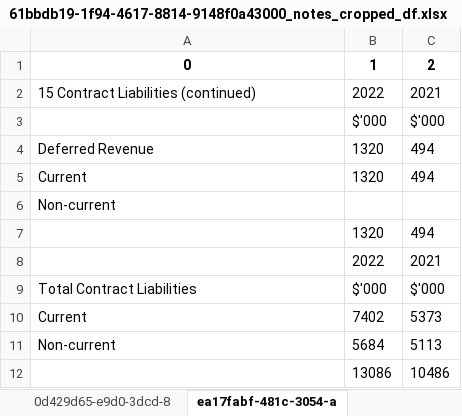
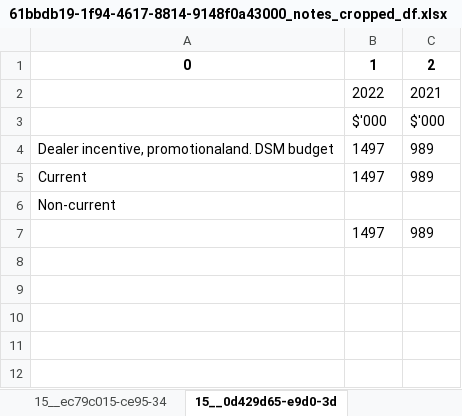
Before and after one commit to AI-paltan/main_page_processing, an Excel workbook: output/61bbdb19-1f94-4617-8814-9148f0a43000/61bbdb19-1f94-4617-8814-9148f0a43000_notes_cropped_df.xlsx, sheet 15__0d429d65-e9d0-3d, drawn as a sheet; values as stored, in another font and other column widths than the file's, no borders; removed rows and columns are numbered as before the commit, all else as after; the diff names each change by its address in the sheet, - before the commit and + after, or states it on an @@ line.

```diff
--- a/output/61bbdb19-1f94-4617-8814-9148f0a43000/61bbdb19-1f94-4617-8814-9148f0a43000_notes_cropped_df.xlsx (sheet 15__0d429d65-e9d0-3d)
+++ b/output/61bbdb19-1f94-4617-8814-9148f0a43000/61bbdb19-1f94-4617-8814-9148f0a43000_notes_cropped_df.xlsx (sheet 15__0d429d65-e9d0-3d)
-sheet tab: 0d429d65-e9d0-3dcd-8
+sheet tab: 15__ec79c015-ce95-34
-sheet tab: ea17fabf-481c-3054-a
+sheet tab: 15__0d429d65-e9d0-3d
-A2: 15 Contract Liabilities (continued)
+A2: (empty)
-row 4: Deferred Revenue | 1320 | 494
+row 4: Dealer incentive, promotionaland. DSM budget | 1497 | 989
-B5: 1320
+B5: 1497
-C5: 494
+C5: 989
-row 7:  | 1320 | 494
-row 8:  | 2022 | 2021
-row 9: Total Contract Liabilities | $'000 | $'000
-row 10: Current | 7402 | 5373
-row 11: Non-current | 5684 | 5113
-row 12:  | 13086 | 10486
+row 7:  | 1497 | 989
```
Also changed, not shown: sheet 15__d53d4967-c596-36, sheet 15__ec79c015-ce95-34, sheet 15__ea17fabf-481c-30, sheet 16__c83758f9-d318-34, sheet 13__ce85c201-f65d-3a, sheet 14__ff944637-e0b0-3d, 4 more sheets, other sheet tabs, output/61bbdb19-1f94-4617-8814-9148f0a43000/61bbdb19-1f94-4617-8814-9148f0a43000_notes_standard_cropped_df.xlsx, output/89a92882-15ad-4da9-9afc-1d1937342c64/89a92882-15ad-4da9-9afc-1d1937342c64_notes_cropped_df.xlsx, 18 other files.
